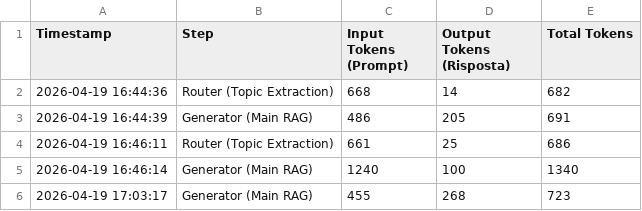
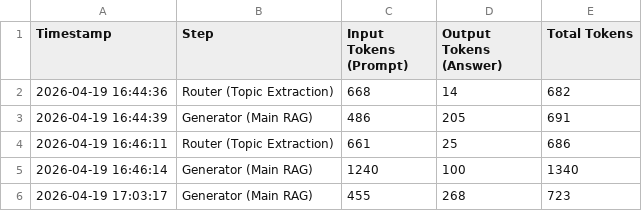
Before and after one commit to andreamurari/TesiMagistrale_NextQuerySuggestion, a CSV file: GeminiAPI_x_streamlit/token_usage_log.csv, drawn as a sheet; only a part is shown.

Commit message:
- Add "token_usage_analysis" nb - Switch from "risposta" to "answer" in token_usage_log file

```diff
--- a/GeminiAPI_x_streamlit/token_usage_log.csv
+++ b/GeminiAPI_x_streamlit/token_usage_log.csv
@@ -1,2 +1,2 @@
-Timestamp,Step,Input Tokens (Prompt),Output Tokens (Risposta),Total Tokens
+Timestamp,Step,Input Tokens (Prompt),Output Tokens (Answer),Total Tokens
 2026-04-19 16:44:36,Router (Topic Extraction),668,14,682
```
Also changed, not shown: 3 other files.
